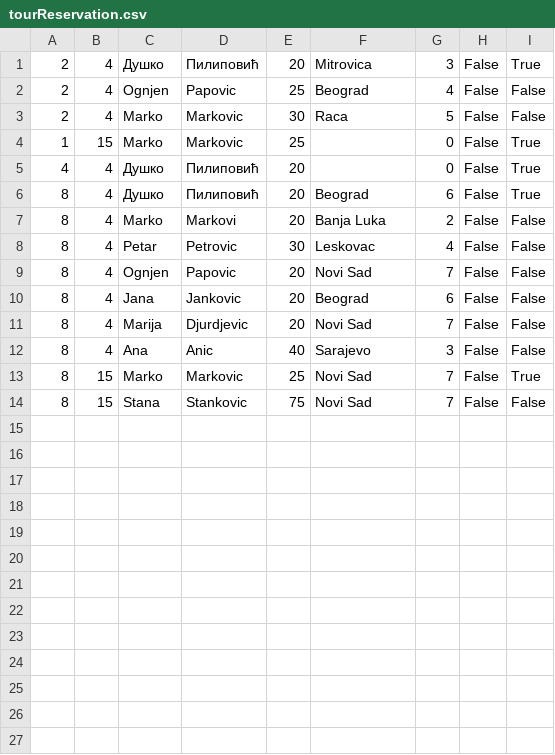
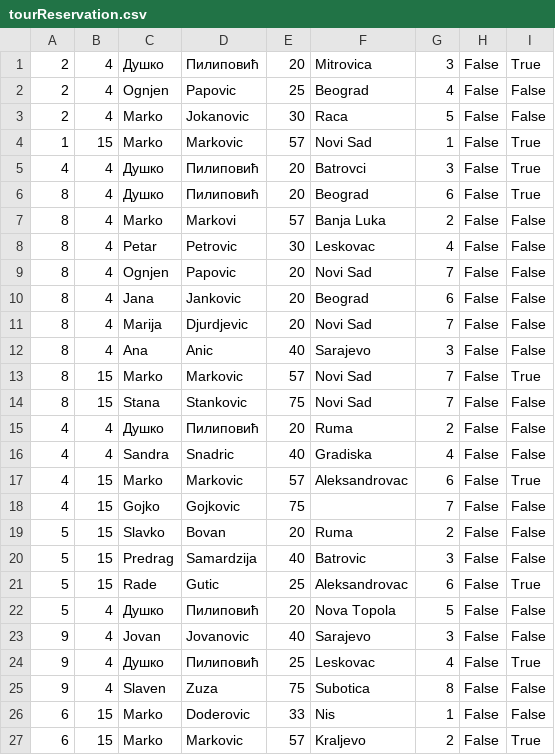
Before and after one commit to marija-djurdjevic/Booking, a CSV file: Resources/Data/tourReservation.csv, drawn as a sheet.

```diff
--- a/Resources/Data/tourReservation.csv
+++ b/Resources/Data/tourReservation.csv
@@ -2,7 +2,7 @@
 2|4|Ognjen|Papovic|25|Beograd|4|False|False
-2|4|Marko|Markovic|30|Raca|5|False|False
-1|15|Marko|Markovic|25||0|False|True
-4|4|Душко|Пилиповић|20||0|False|True
+2|4|Marko|Jokanovic|30|Raca|5|False|False
+1|15|Marko|Markovic|57|Novi Sad|1|False|True
+4|4|Душко|Пилиповић|20|Batrovci|3|False|True
 8|4|Душко|Пилиповић|20|Beograd|6|False|True
-8|4|Marko|Markovi|20|Banja Luka|2|False|False
+8|4|Marko|Markovi|57|Banja Luka|2|False|False
 8|4|Petar|Petrovic|30|Leskovac|4|False|False
@@ -12,3 +12,16 @@
 8|4|Ana|Anic|40|Sarajevo|3|False|False
-8|15|Marko|Markovic|25|Novi Sad|7|False|True
+8|15|Marko|Markovic|57|Novi Sad|7|False|True
 8|15|Stana|Stankovic|75|Novi Sad|7|False|False
+4|4|Душко|Пилиповић|20|Ruma|2|False|False
+4|4|Sandra|Snadric|40|Gradiska|4|False|False
+4|15|Marko|Markovic|57|Aleksandrovac|6|False|True
+4|15|Gojko|Gojkovic|75||7|False|False
+5|15|Slavko|Bovan|20|Ruma|2|False|False
+5|15|Predrag|Samardzija|40|Batrovic|3|False|False
+5|15|Rade|Gutic|25|Aleksandrovac|6|False|True
+5|4|Душко|Пилиповић|20|Nova Topola|5|False|False
+9|4|Jovan|Jovanovic|40|Sarajevo|3|False|False
+9|4|Душко|Пилиповић|25|Leskovac|4|False|True
+9|4|Slaven|Zuza|75|Subotica|8|False|False
+6|15|Marko|Doderovic|33|Nis|1|False|False
+6|15|Marko|Markovic|57|Kraljevo|2|False|True
```
Also changed, not shown: Resources/Data/keyPoints.csv, Resources/Data/livetour.csv, 5 other files.
